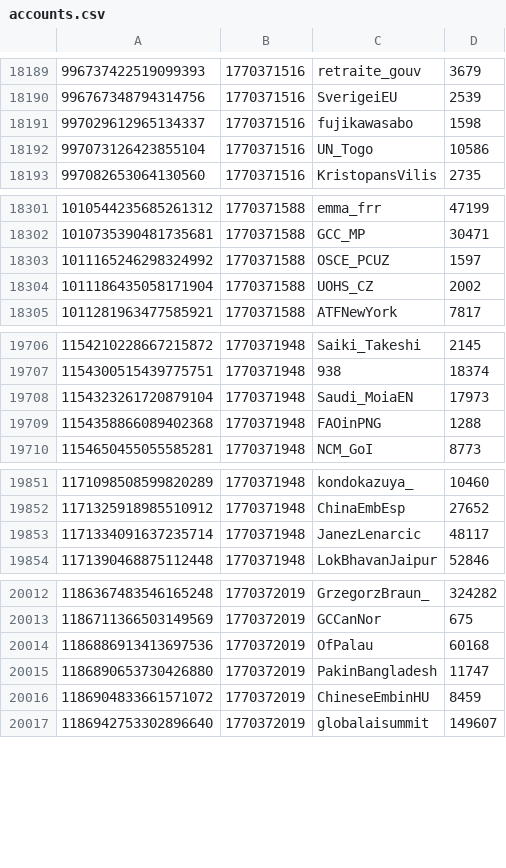
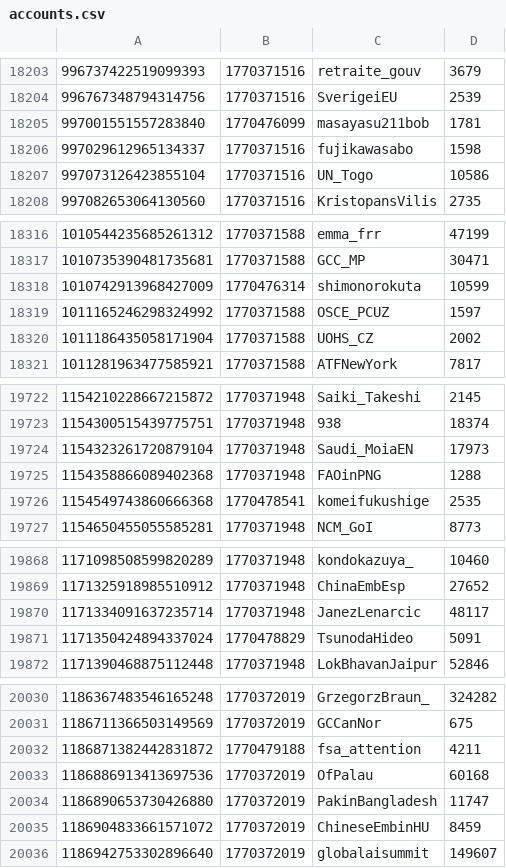
Before and after one commit to travisbrown/xgov, a CSV file: accounts.csv, drawn as a sheet; only a part is shown, gaps mark what is left out; the diff covers the shown part only.

```diff
--- a/accounts.csv
+++ b/accounts.csv
@@ -18190,2 +18204,3 @@
 996767348794314756,1770371516,SverigeiEU,2539
+997001551557283840,1770476099,masayasu211bob,1781
 997029612965134337,1770371516,fujikawasabo,1598
@@ -18302,2 +18317,3 @@
 1010735390481735681,1770371588,GCC_MP,30471
+1010742913968427009,1770476314,shimonorokuta,10599
 1011165246298324992,1770371588,OSCE_PCUZ,1597
@@ -19709,2 +19725,3 @@
 1154358866089402368,1770371948,FAOinPNG,1288
+1154549743860666368,1770478541,komeifukushige,2535
 1154650455055585281,1770371948,NCM_GoI,8773
@@ -19853,2 +19870,3 @@
 1171334091637235714,1770371948,JanezLenarcic,48117
+1171350424894337024,1770478829,TsunodaHideo,5091
 1171390468875112448,1770371948,LokBhavanJaipur,52846
@@ -20013,2 +20031,3 @@
 1186711366503149569,1770372019,GCCanNor,675
+1186871382442831872,1770479188,fsa_attention,4211
 1186886913413697536,1770372019,OfPalau,60168
```
Also changed, not shown: 14 added rows elsewhere in this file.
